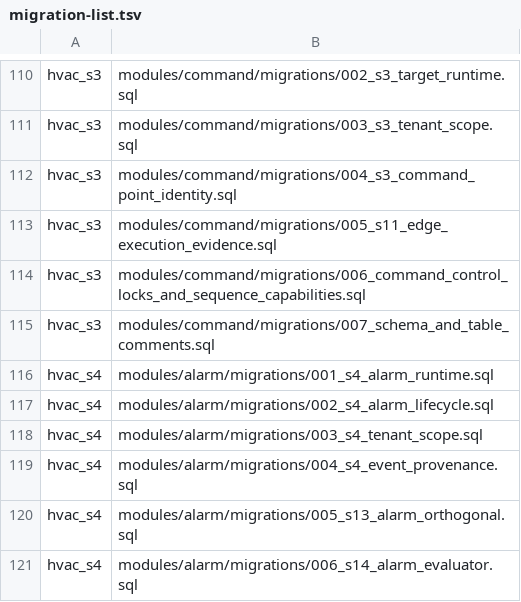
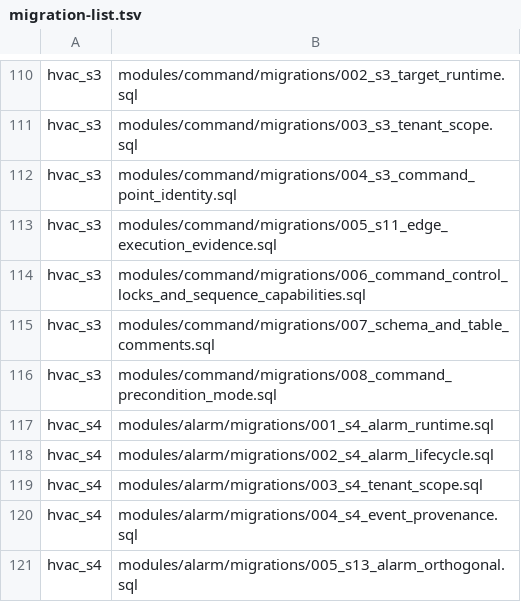
Before and after one commit to SwayingWindmill/HVAC_web, a TSV file: deploy/platform/phase1/migrations/migration-list.tsv, drawn as a sheet; only a part is shown, gaps mark what is left out; the shorter side is filled out with more unchanged rows; the diff names each change by its address in the sheet, - before the commit and + after, or states it on an @@ line.

Commit message:
refactor(command): unify control authority and pre-dispatch safety gate (#858)
Unify command submission and pre-dispatch safety checks under
commandmodel.EvaluateControlGate (GatePhaseSubmit / GatePhasePreDispatch),
add explicit PreconditionMode and bypassReason persisted via migration
008_command_precondition_mode.sql, and deepen commandservice.ControlAuthority
with OperatorHTTPHandler to own /api/v1/commands* and
/api/v1/{sites,assets}/.../control-{state,mode,lock,shutdown}
(route-ownership.v1.json rev 49).

Remove duplicated gateway interlock/shutdown state logic, dispatcher
dynamic safety logic, and connectivity inline lock/interlock checks,
documenting the design in ADR-0032.

Co-authored-by: SwayingWindmill <178725003+SwayingWindmill@users.noreply.github.com>

```diff
--- a/deploy/platform/phase1/migrations/migration-list.tsv
+++ b/deploy/platform/phase1/migrations/migration-list.tsv
+row 116: hvac_s3 | modules/command/migrations/008_command_precondition_mode.sql
```
Also changed, not shown: 59 other files.
